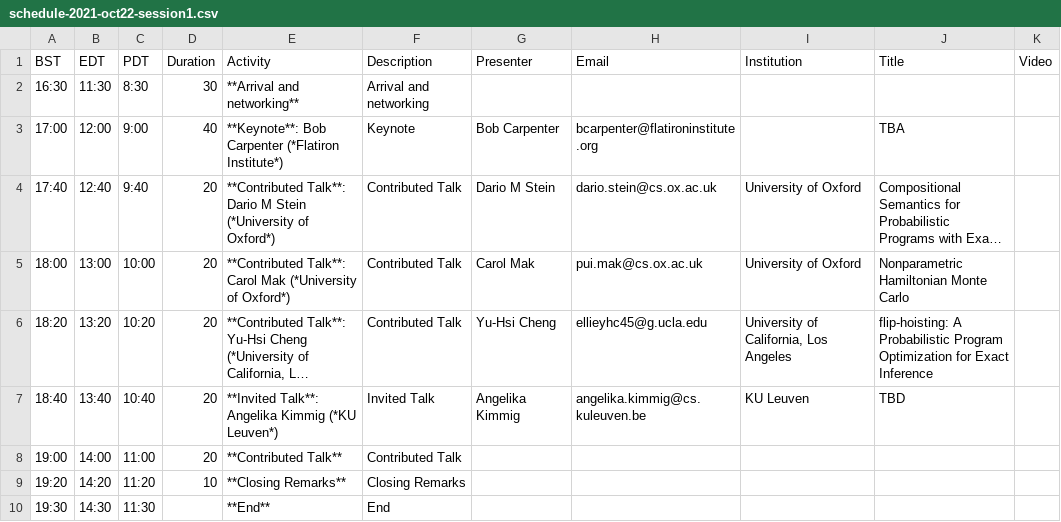
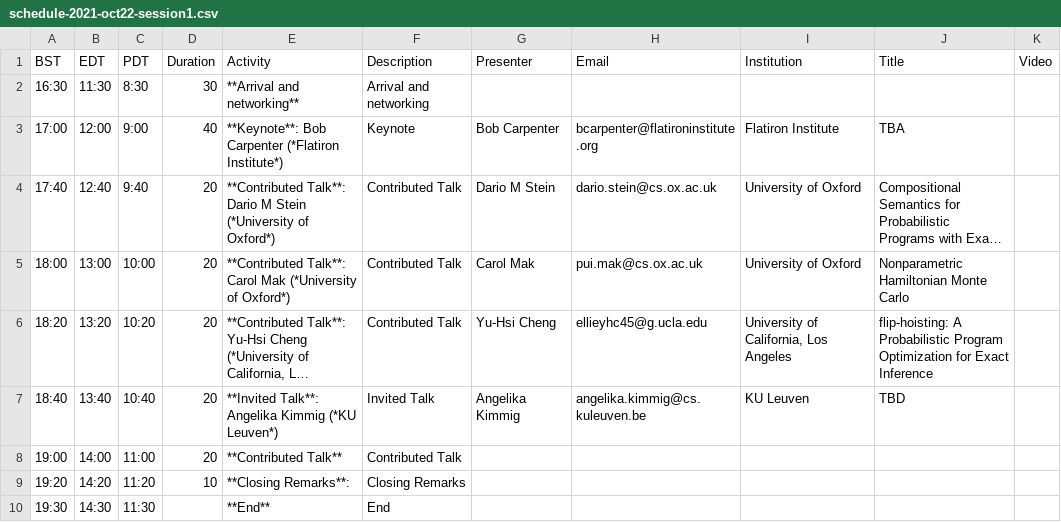
Before and after one commit to probprog-conference/probprog-conference.github.io, a CSV file: _data/schedule-2021-oct22-session1.csv, drawn as a sheet; long unchanged cells end in …; the diff names each change by its address in the sheet, - before the commit and + after, or states it on an @@ line.

Commit message:
fixes to schedule

```diff
--- a/_data/schedule-2021-oct22-session1.csv
+++ b/_data/schedule-2021-oct22-session1.csv
-I3 (Institution): (empty)
+I3 (Institution): Flatiron Institute
-E9 (Activity): **Closing Remarks**
+E9 (Activity): **Closing Remarks**:
```
Also changed, not shown: _data/schedule-2021-oct20-session1.csv, _data/schedule-2021-oct20-session2.csv, 2 other files.
